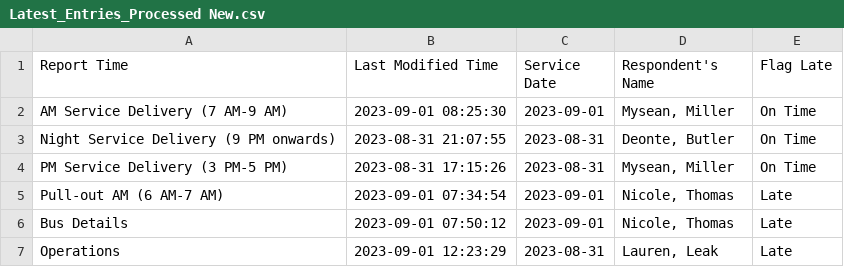
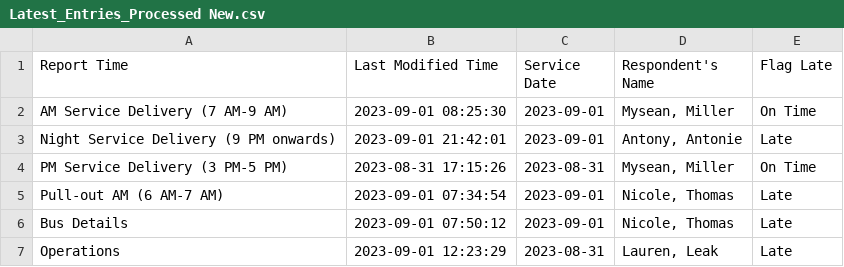
Before and after one commit to TerondaDavis/DC-Circulator-Operations, a CSV file: Data/Latest_Entries_Processed New.csv, drawn as a sheet.

```diff
--- a/Data/Latest_Entries_Processed New.csv
+++ b/Data/Latest_Entries_Processed New.csv
@@ -2,3 +2,3 @@ Report Time,Last Modified Time,Service Date,Respondent's Name,Flag Late
 AM Service Delivery (7 AM-9 AM),2023-09-01 08:25:30,2023-09-01,"Mysean, Miller",On Time
-Night Service Delivery (9 PM onwards),2023-08-31 21:07:55,2023-08-31,"Deonte, Butler",On Time
+Night Service Delivery (9 PM onwards),2023-09-01 21:42:01,2023-09-01,"Antony, Antonie",Late
 PM Service Delivery (3 PM-5 PM),2023-08-31 17:15:26,2023-08-31,"Mysean, Miller",On Time
```
Also changed, not shown: Data/Low_Charge_Buses_Processed New.csv, Data/Personnel_Processed New.csv, 3 other files.
